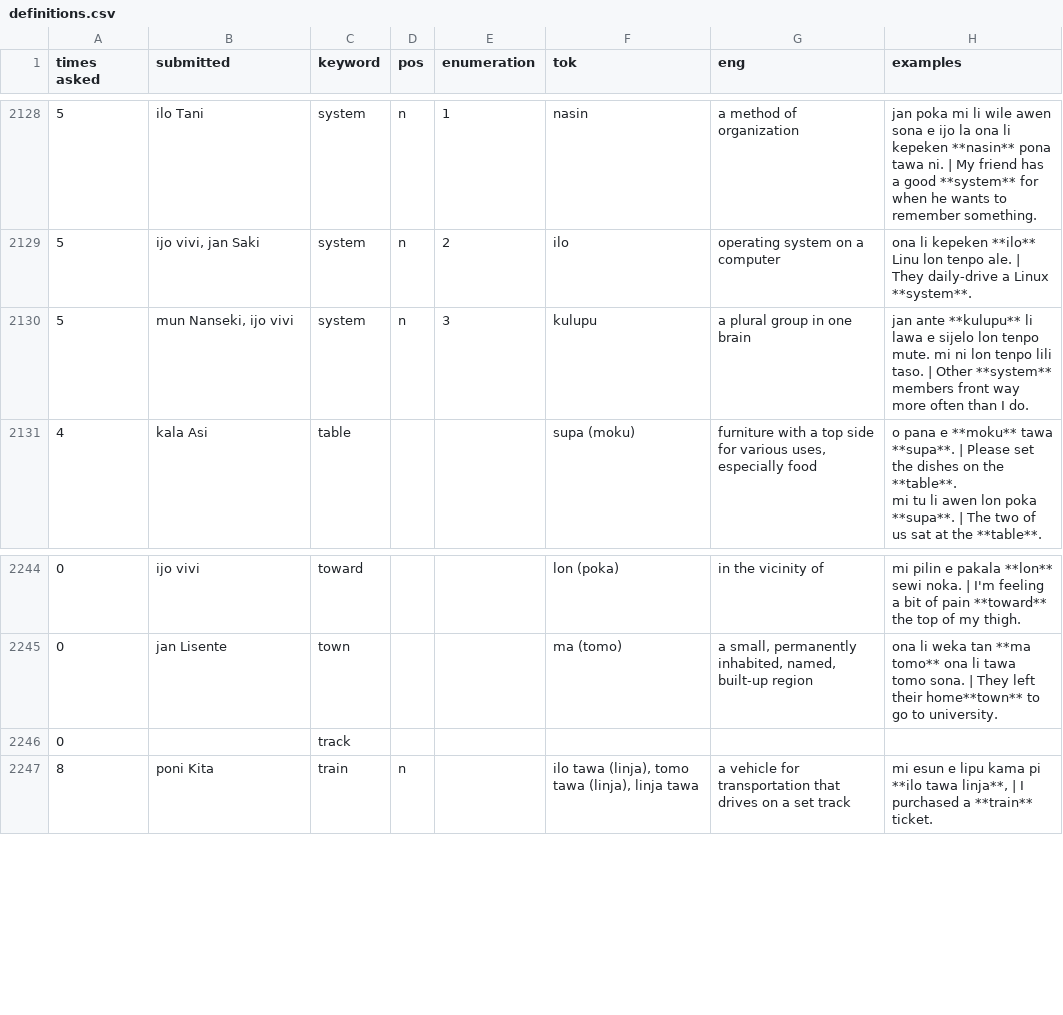
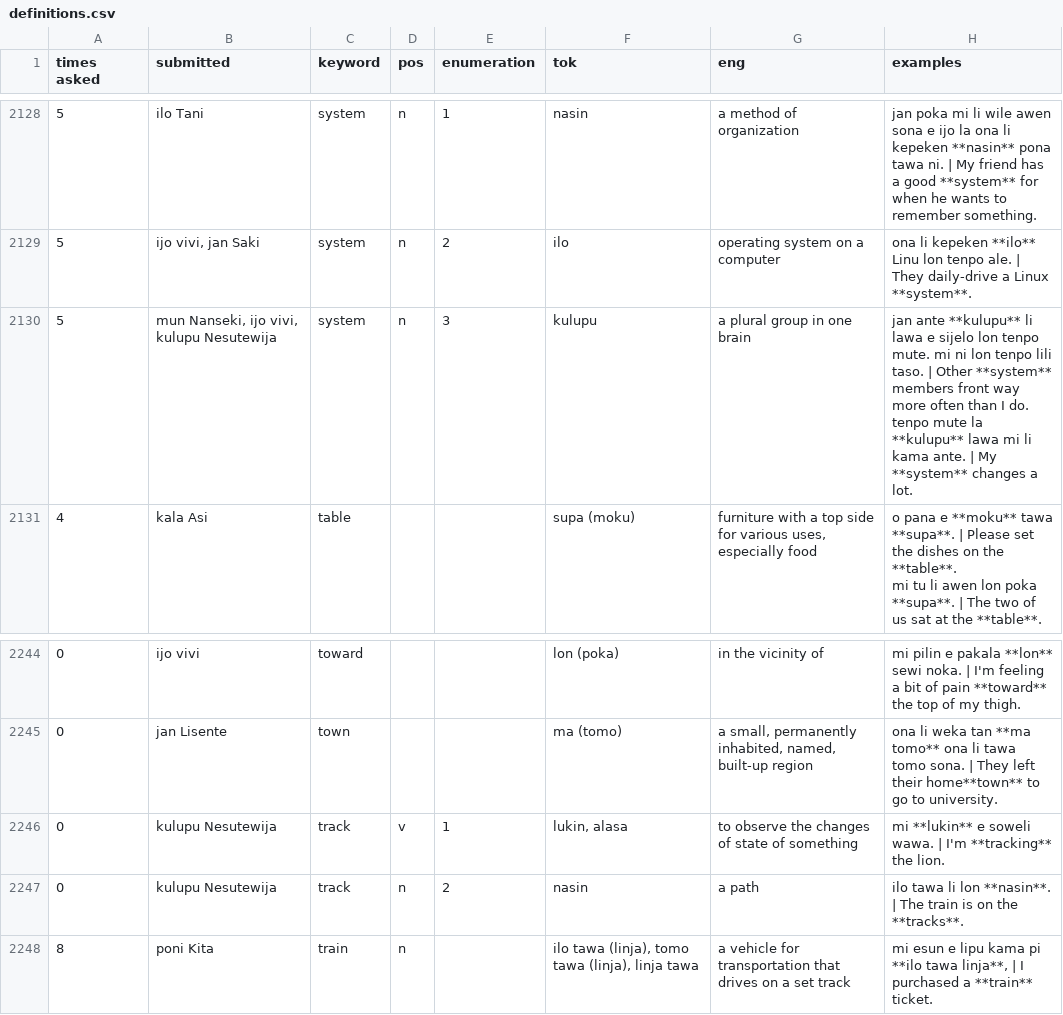
Before and after one commit to pona-la/kemeka.pona.la, a CSV file: data/definitions.csv, drawn as a sheet; only a part is shown, gaps mark what is left out; removed rows and columns are numbered as before the commit, all else as after; ↵ is a line break in a cell; the diff names each change by its address in the sheet, - before the commit and + after, or states it on an @@ line.

Commit message:
Update data for 2026-04-21

```diff
--- a/data/definitions.csv
+++ b/data/definitions.csv
-B2130 (submitted): mun Nanseki, ijo vivi
+B2130 (submitted): mun Nanseki, ijo vivi, kulupu Nesutewija
-H2130 (examples): …I do.
+H2130 (examples): …I do. ↵ tenpo mute la **kulupu** lawa mi li kama ante. | My **system** changes a lot.
-row 2246: 0 |  | track
+row 2246: 0 | kulupu Nesutewija | track | v | 1 | lukin, alasa | to observe the changes of state of something | mi **lukin** e soweli wawa. | I'm **tracking** the lion.
+row 2247: 0 | kulupu Nesutewija | track | n | 2 | nasin | a path | ilo tawa li lon **nasin**. | The train is on the **tracks**.
```
Also changed, not shown: data/notes.csv.
